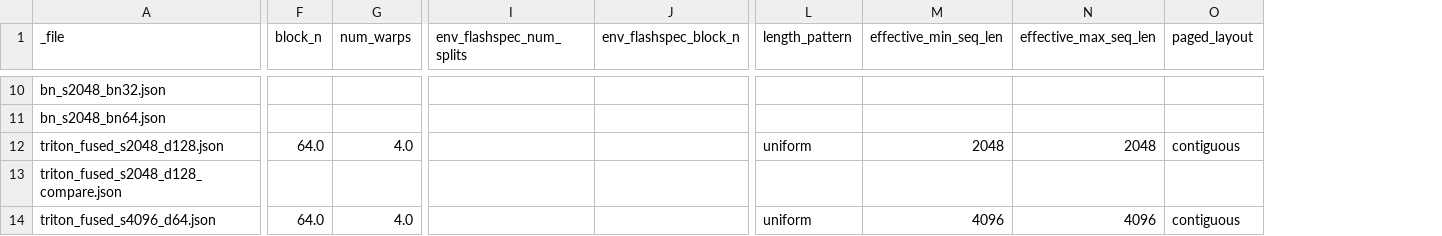
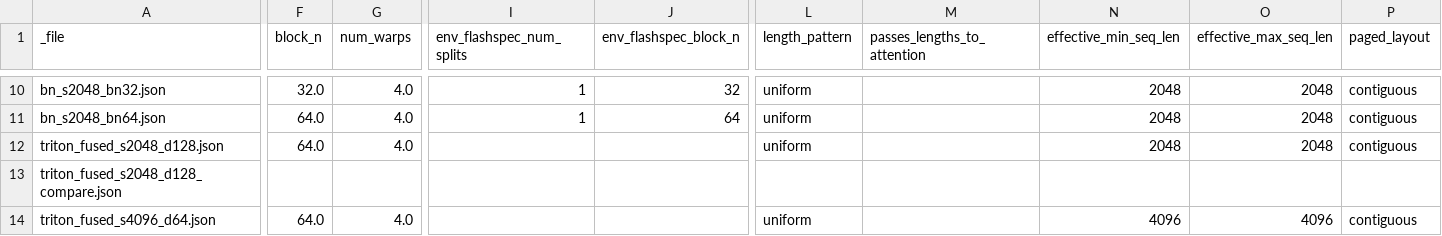
Before and after one commit to honey-floria/FlashSpec, a CSV file: results/colab_kernels/analysis/summary.csv, drawn as a sheet; only a part is shown, gaps mark what is left out; addresses are those after the commit; the diff covers the shown part only; the diff names each change by its address in the sheet, - before the commit and + after, or states it on an @@ line.

Commit message:
refactor(analyze_results): 更新分析脚本和图表以支持注意力长度传递
- 将 effective_min_seq_len 前的列名从 length_pattern 更改为 passes_lengths_to_attention
- 更新SVG图表文件中的时间戳和matplotlib版本信息
- 调整图表中的路径坐标和剪辑路径ID
- 修改x轴标签位置和内容显示
- 更新线条集合的路径数据和样式设置

```diff
--- a/results/colab_kernels/analysis/summary.csv
+++ b/results/colab_kernels/analysis/summary.csv
+column M (passes_lengths_to_attention), empty
-F10 (block_n): (empty)
+F10 (block_n): 32.0
-G10:G11 (num_warps): (empty)
+G10:G11 (num_warps): 4.0
-I10:I11 (env_flashspec_num_splits): (empty)
+I10:I11 (env_flashspec_num_splits): 1
-J10 (env_flashspec_block_n): (empty)
+J10 (env_flashspec_block_n): 32
-L10:L11 (length_pattern): (empty)
+L10:L11 (length_pattern): uniform
-N10:N11 (effective_min_seq_len): (empty)
+N10:N11 (effective_min_seq_len): 2048
-O10:O11 (effective_max_seq_len): (empty)
+O10:O11 (effective_max_seq_len): 2048
-P10:P11 (paged_layout): (empty)
+P10:P11 (paged_layout): contiguous
-F11 (block_n): (empty)
+F11 (block_n): 64.0
-J11 (env_flashspec_block_n): (empty)
+J11 (env_flashspec_block_n): 64
```
Also changed, not shown: 116 edited cells elsewhere in this file, 18 other files.
